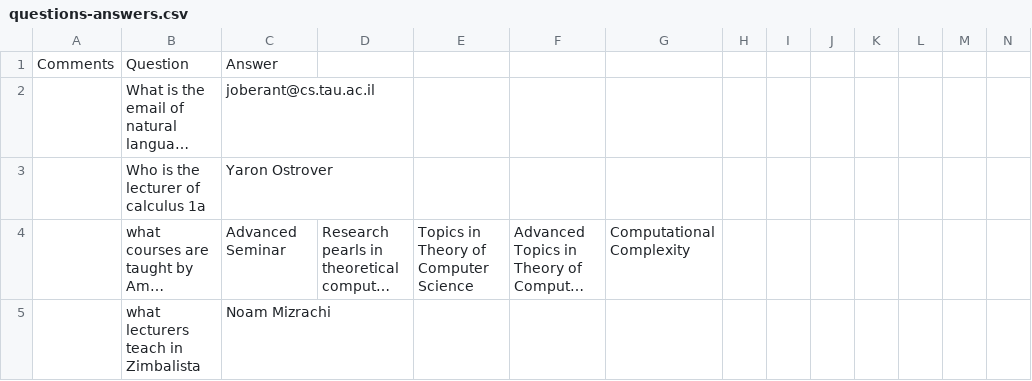
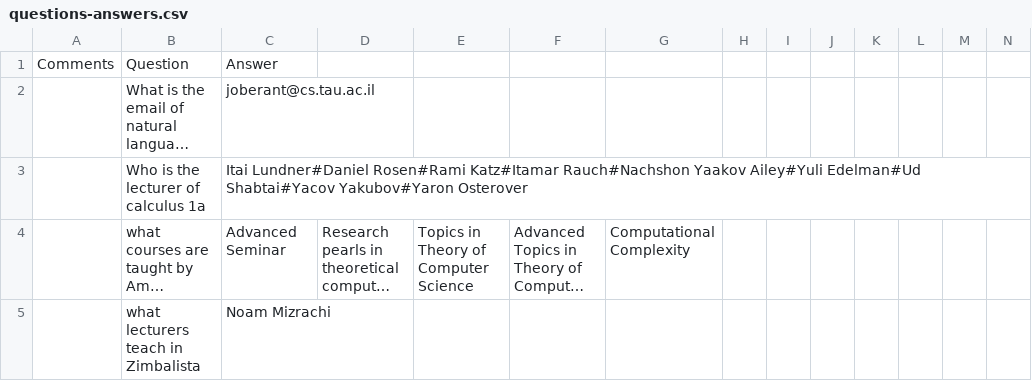
Before and after one commit to puy89/tauquest, a CSV file: training/files/questions-answers.csv, drawn as a sheet; only a part is shown; long unchanged cells end in …; the diff names each change by its address in the sheet, - before the commit and + after, or states it on an @@ line.

```diff
--- a/training/files/questions-answers.csv
+++ b/training/files/questions-answers.csv
-C3: Yaron Ostrover
+C3: Itai Lundner#Daniel Rosen#Rami Katz#Itamar Rauch#Nachshon Yaakov Ailey#Yuli Edelman#Ud Shabtai#Yacov Yakubov#Yaron Osterover
```
Also changed, not shown: 10 other files.
